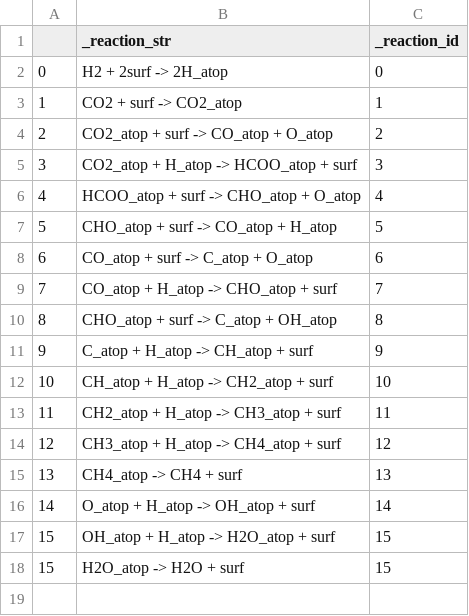
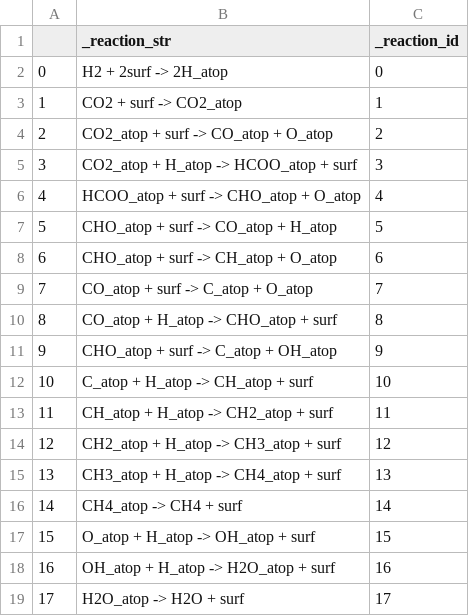
Before and after one commit to atsushi-ishikawa/microkinetic_toolkit_public, a CSV file: test.csv, drawn as a sheet.

```diff
--- a/test.csv
+++ b/test.csv
@@ -7,12 +7,13 @@
  5,CHO_atop + surf -> CO_atop + H_atop,5
- 6,CO_atop + surf -> C_atop + O_atop,6
- 7,CO_atop + H_atop -> CHO_atop + surf,7
- 8,CHO_atop + surf -> C_atop + OH_atop,8
- 9,C_atop + H_atop -> CH_atop + surf,9
-10,CH_atop + H_atop -> CH2_atop + surf,10
-11,CH2_atop + H_atop -> CH3_atop + surf,11
-12,CH3_atop + H_atop -> CH4_atop + surf,12
-13,CH4_atop -> CH4 + surf,13
-14,O_atop + H_atop -> OH_atop + surf,14
-15,OH_atop + H_atop -> H2O_atop + surf,15
-15,H2O_atop -> H2O + surf,15
+ 6,CHO_atop + surf -> CH_atop + O_atop,6
+ 7,CO_atop + surf -> C_atop + O_atop,7
+ 8,CO_atop + H_atop -> CHO_atop + surf,8
+ 9,CHO_atop + surf -> C_atop + OH_atop,9
+10,C_atop + H_atop -> CH_atop + surf,10
+11,CH_atop + H_atop -> CH2_atop + surf,11
+12,CH2_atop + H_atop -> CH3_atop + surf,12
+13,CH3_atop + H_atop -> CH4_atop + surf,13
+14,CH4_atop -> CH4 + surf,14
+15,O_atop + H_atop -> OH_atop + surf,15
+16,OH_atop + H_atop -> H2O_atop + surf,16
+17,H2O_atop -> H2O + surf,17
```
Also changed, not shown: 1 other file.
